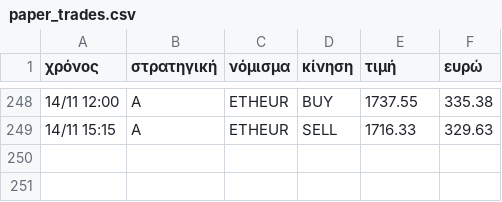
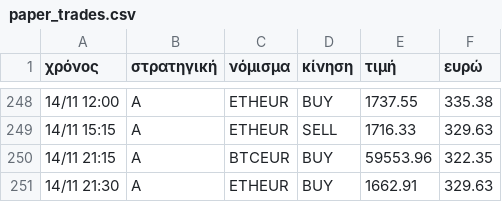
Before and after one commit to keepgoin81/paper-bot, a CSV file: paper_trades.csv, drawn as a sheet; only a part is shown, gaps mark what is left out; the diff names each change by its address in the sheet, - before the commit and + after, or states it on an @@ line.

Commit message:
paper run 2026-11-14_20:01

```diff
--- a/paper_trades.csv
+++ b/paper_trades.csv
+row 250: 14/11 21:15 | A | BTCEUR | BUY | 59553.96 | 322.35
+row 251: 14/11 21:30 | A | ETHEUR | BUY | 1662.91 | 329.63
```
Also changed, not shown: paper_equity.csv, 3 other files.
